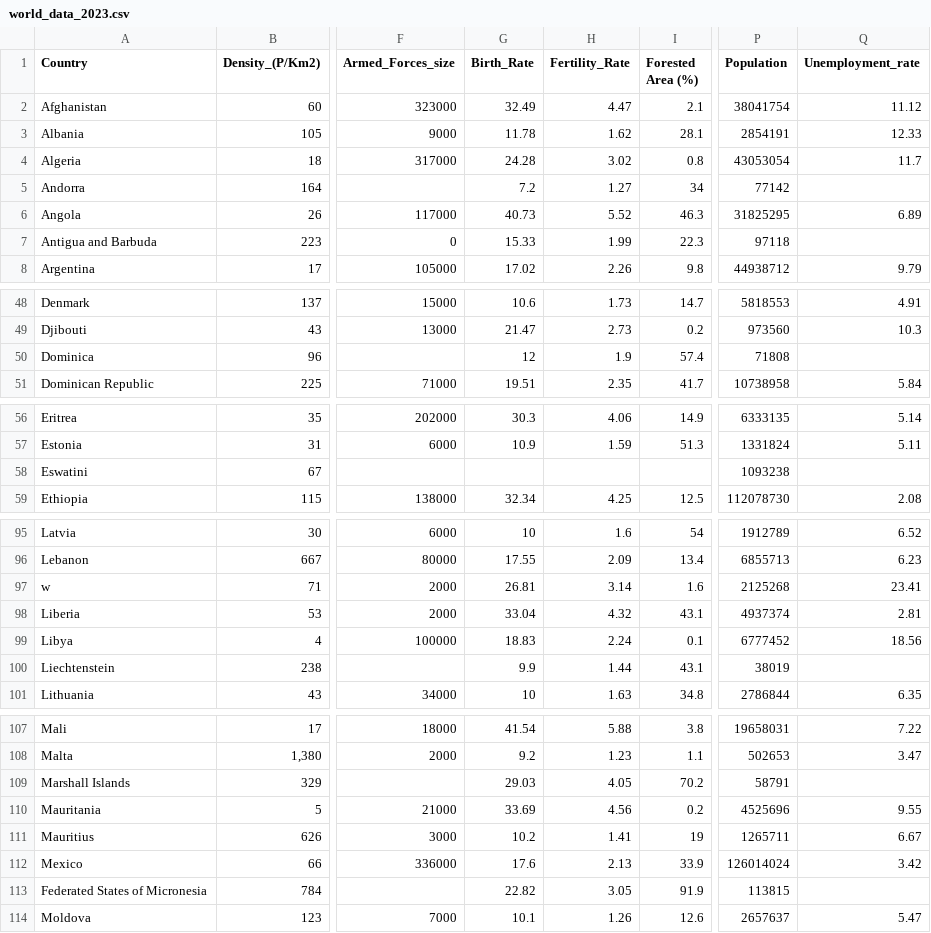
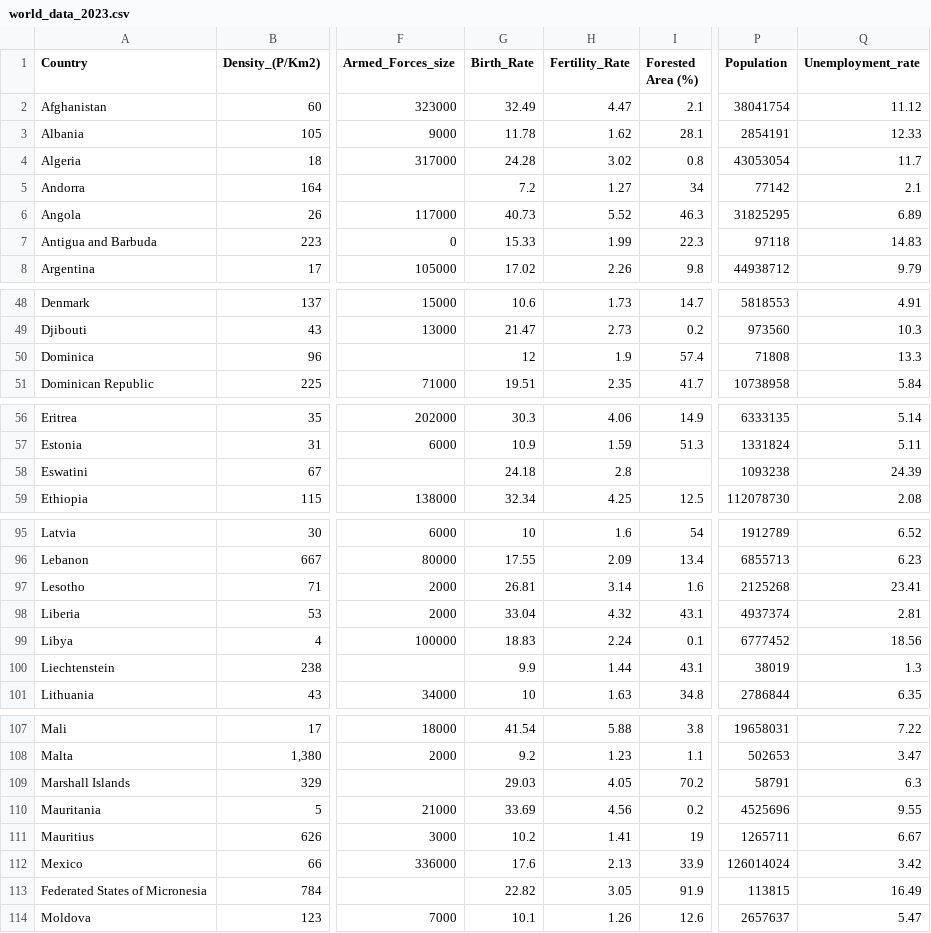
Before and after one commit to rivaldipur/fit3179, a CSV file: world_data_2023.csv, drawn as a sheet; only a part is shown, gaps mark what is left out; the diff covers the shown part only; the diff names each change by its address in the sheet, - before the commit and + after, or states it on an @@ line.

Commit message:
update data

```diff
--- a/world_data_2023.csv
+++ b/world_data_2023.csv
-Q5 (Unemployment_rate): (empty)
+Q5 (Unemployment_rate): 2.1
-Q7 (Unemployment_rate): (empty)
+Q7 (Unemployment_rate): 14.83
-Q50 (Unemployment_rate): (empty)
+Q50 (Unemployment_rate): 13.3
-G58 (Birth_Rate): (empty)
+G58 (Birth_Rate): 24.18
-H58 (Fertility_Rate): (empty)
+H58 (Fertility_Rate): 2.8
-Q58 (Unemployment_rate): (empty)
+Q58 (Unemployment_rate): 24.39
-A97 (Country): w
+A97 (Country): Lesotho
-Q100 (Unemployment_rate): (empty)
+Q100 (Unemployment_rate): 1.3
-Q109 (Unemployment_rate): (empty)
+Q109 (Unemployment_rate): 6.3
-Q113 (Unemployment_rate): (empty)
+Q113 (Unemployment_rate): 16.49
```
Also changed, not shown: 2 edited cells elsewhere in this file.
